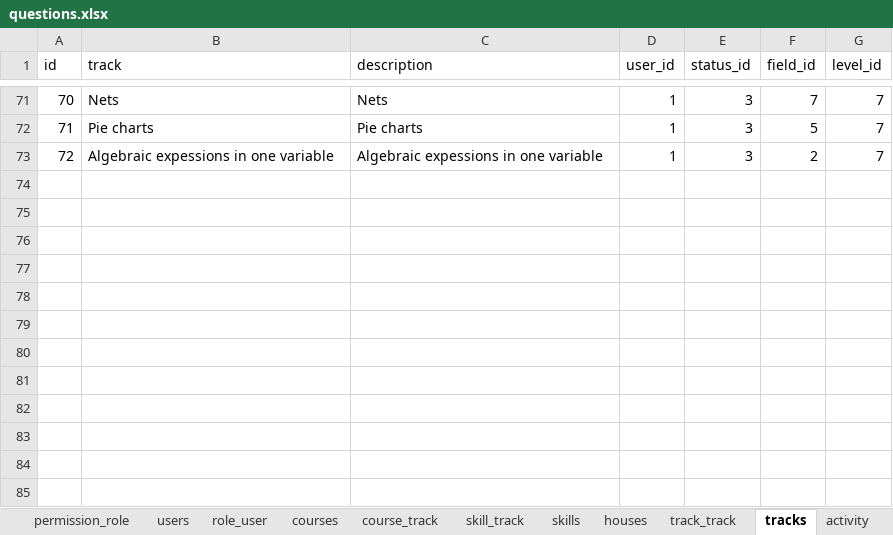
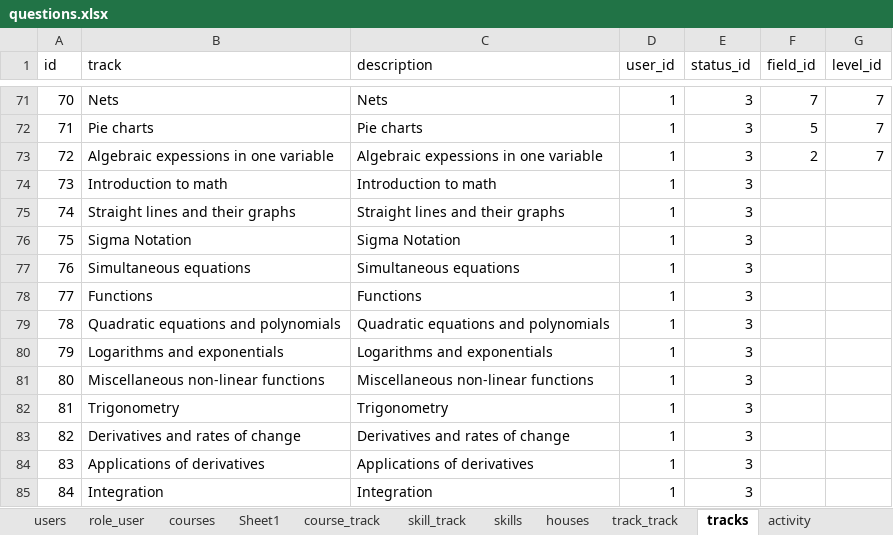
Before and after one commit to 2ppaamm/apiprod, an Excel workbook: public/questions.xlsx, sheet tracks, drawn as a sheet; only a part is shown, gaps mark what is left out; values as stored, in another font and other column widths than the file's, no borders; charts and pictures not drawn; the diff names each change by its address in the sheet, - before the commit and + after, or states it on an @@ line.

```diff
--- a/public/questions.xlsx (sheet tracks)
+++ b/public/questions.xlsx (sheet tracks)
+sheet tab: Sheet1
+row 74: 73 | Introduction to math | Introduction to math | 1 | 3
+row 75: 74 | Straight lines and their graphs | Straight lines and their graphs | 1 | 3
+row 76: 75 | Sigma Notation | Sigma Notation | 1 | 3
+row 77: 76 | Simultaneous equations | Simultaneous equations | 1 | 3
+row 78: 77 | Functions | Functions | 1 | 3
+row 79: 78 | Quadratic equations and polynomials | Quadratic equations and polynomials | 1 | 3
+row 80: 79 | Logarithms and exponentials | Logarithms and exponentials | 1 | 3
+row 81: 80 | Miscellaneous non-linear functions | Miscellaneous non-linear functions | 1 | 3
+row 82: 81 | Trigonometry | Trigonometry | 1 | 3
+row 83: 82 | Derivatives and rates of change | Derivatives and rates of change | 1 | 3
+row 84: 83 | Applications of derivatives | Applications of derivatives | 1 | 3
+row 85: 84 | Integration | Integration | 1 | 3
```
Also changed, not shown: sheet houses, 25 other files.
